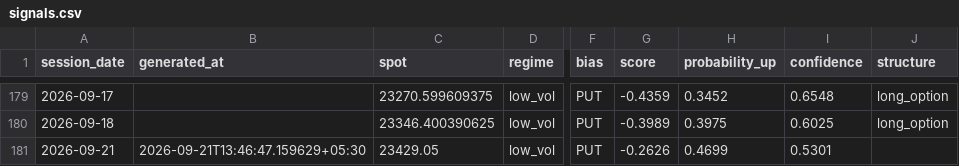
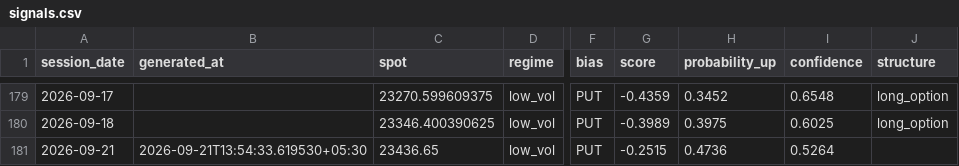
Before and after one commit to ramanauday1561/kite-mcp, a CSV file: docs/data/signals.csv, drawn as a sheet; only a part is shown, gaps mark what is left out; the diff names each change by its address in the sheet, - before the commit and + after, or states it on an @@ line.

```diff
--- a/docs/data/signals.csv
+++ b/docs/data/signals.csv
-B181 (generated_at): 2026-09-21T13:46:47.159629+05:30
+B181 (generated_at): 2026-09-21T13:54:33.619530+05:30
-C181 (spot): 23429.05
+C181 (spot): 23436.65
-G181 (score): -0.2626
+G181 (score): -0.2515
-H181 (probability_up): 0.4699
+H181 (probability_up): 0.4736
-I181 (confidence): 0.5301
+I181 (confidence): 0.5264
```
Also changed, not shown: 6 other files.
